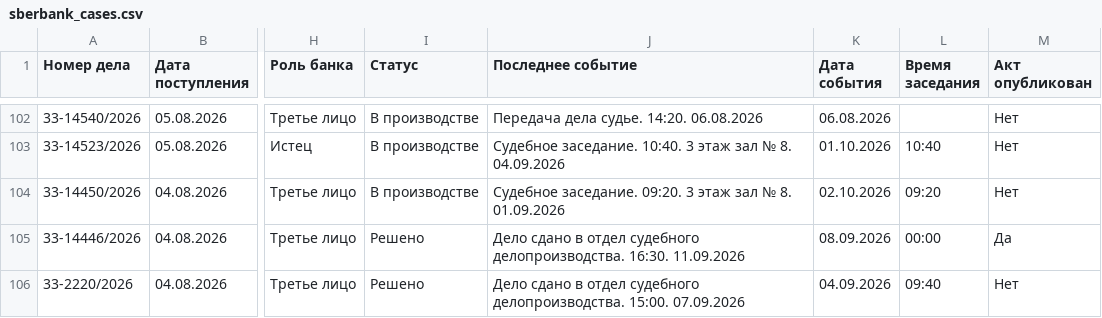
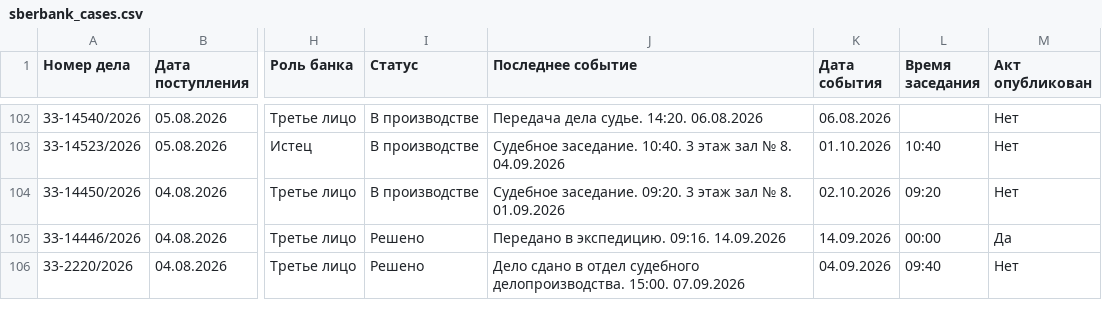
Before and after one commit to SelivanovAS/dashboard-ural, a CSV file: data/sberbank_cases.csv, drawn as a sheet; only a part is shown, gaps mark what is left out; the diff covers the shown part only; the diff names each change by its address in the sheet, - before the commit and + after, or states it on an @@ line.

```diff
--- a/data/sberbank_cases.csv
+++ b/data/sberbank_cases.csv
-J105 (Последнее событие): Дело сдано в отдел судебного делопроизводства. 16:30. 11.09.2026
+J105 (Последнее событие): Передано в экспедицию. 09:16. 14.09.2026
-K105 (Дата события): 08.09.2026
+K105 (Дата события): 14.09.2026
```
Also changed, not shown: 28 edited cells elsewhere in this file, 8 other files.
